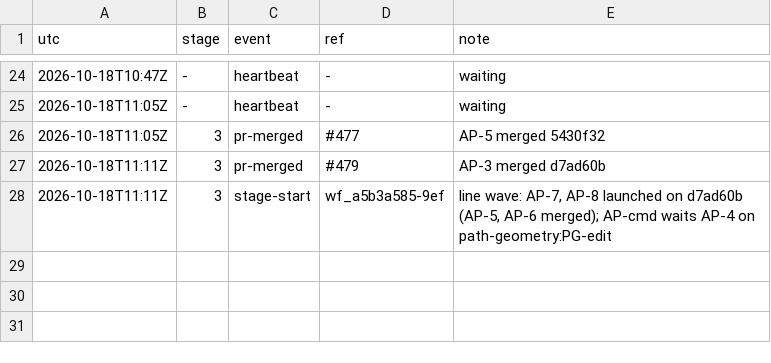
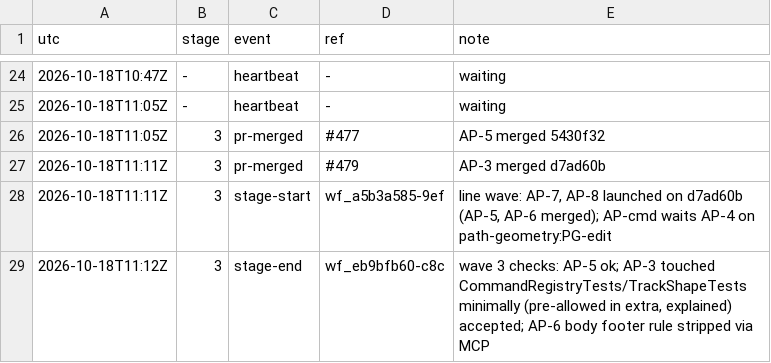
Before and after one commit to qbtrix/creative-core, a TSV file: docs/leads/animate-properties/timeline.tsv, drawn as a sheet; only a part is shown, gaps mark what is left out; the diff names each change by its address in the sheet, - before the commit and + after, or states it on an @@ line.

Commit message:
chore(lead): animate-properties stage-end wf_eb9bfb60-c8c

```diff
--- a/docs/leads/animate-properties/timeline.tsv
+++ b/docs/leads/animate-properties/timeline.tsv
+row 29: 2026-10-18T11:12Z | 3 | stage-end | wf_eb9bfb60-c8c | wave 3 checks: AP-5 ok; AP-3 touched CommandRegistryTests/TrackShapeTests minimally (pre-allowed in extra, explained) accepted; AP-6 body footer rule stripped via MCP
```
